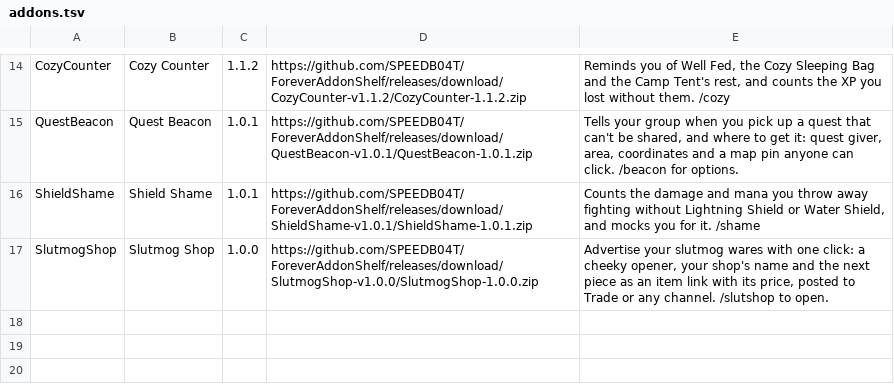
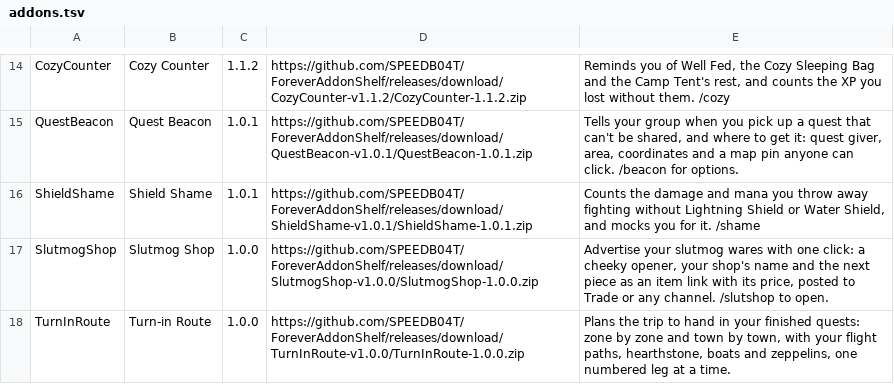
Before and after one commit to SPEEDB04T/ForeverAddonShelf, a TSV file: addons.tsv, drawn as a sheet; only a part is shown, gaps mark what is left out.

Commit message:
Release Turn-in Route 1.0.0

```diff
--- a/addons.tsv
+++ b/addons.tsv
@@ -17 +17,2 @@ ShieldShame	Shield Shame	1.0.1	https://github.com/SPEEDB04T/ForeverAddonShelf/re
 SlutmogShop	Slutmog Shop	1.0.0	https://github.com/SPEEDB04T/ForeverAddonShelf/releases/download/SlutmogShop-v1.0.0/SlutmogShop-1.0.0.zip	Advertise your slutmog wares with one click: a cheeky opener, your shop's name and the next piece as an item link with its price, posted to Trade or any channel. /slutshop to open.
+TurnInRoute	Turn-in Route	1.0.0	https://github.com/SPEEDB04T/ForeverAddonShelf/releases/download/TurnInRoute-v1.0.0/TurnInRoute-1.0.0.zip	Plans the trip to hand in your finished quests: zone by zone and town by town, with your flight paths, hearthstone, boats and zeppelins, one numbered leg at a time.
```
Also changed, not shown: 12 other files.
